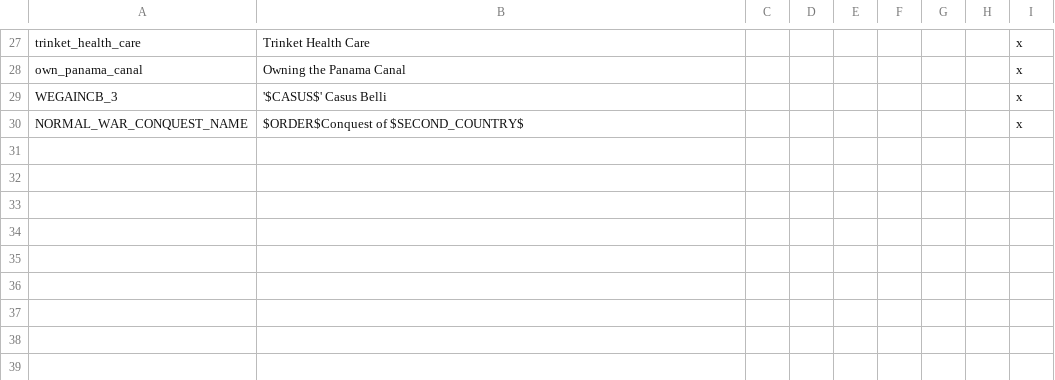
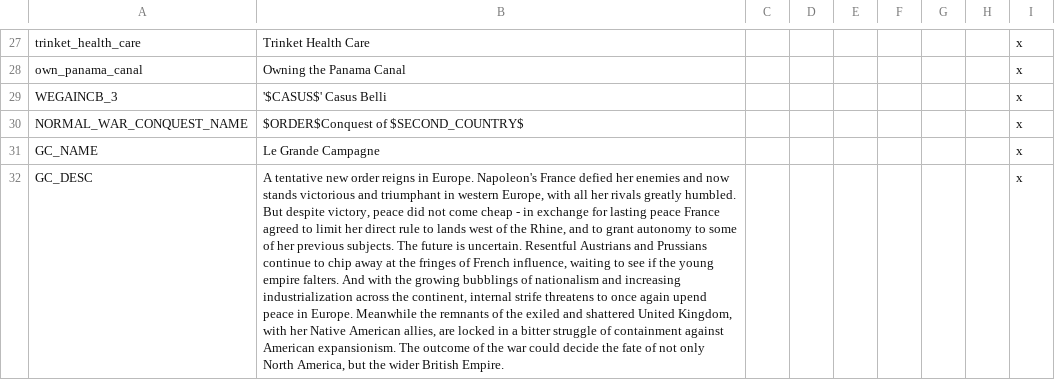
Before and after one commit to MaTi5893/Napoleon-s-Legacy-Remastered, a CSV file: Napoleon's Legacy_Remake/localisation/00_NL_Misc.csv, drawn as a sheet; only a part is shown, gaps mark what is left out; the diff names each change by its address in the sheet, - before the commit and + after, or states it on an @@ line.

Commit message:
credit to ericremotesteam#2954 - new grand campaign description

```diff
--- a/Napoleon's Legacy_Remake/localisation/00_NL_Misc.csv
+++ b/Napoleon's Legacy_Remake/localisation/00_NL_Misc.csv
+row 31: GC_NAME | Le Grande Campagne |  |  |  |  |  |  | x
+row 32: GC_DESC | A tentative new order reigns in Europe. Napoleon's France defied her enemies and now stands victorious and triumphant in western Europe, with all her rivals greatly humbled. But despite victory, peace did not come cheap - in exchange for lasting peace France agreed to limit her direct rule to lands west of the Rhine, and to grant autonomy to some of her previous subjects. The future is uncertain. Resentful Austrians and Prussians continue to chip away at the fringes of French influence, waiting to see if the young empire falters. And with the growing bubblings of nationalism and increasing industrialization across the continent, internal strife threatens to once again upend peace in Europe. Meanwhile the remnants of the exiled and shattered United Kingdom, with her Native American allies, are locked in a bitter struggle of containment against American expansionism. The outcome of the war could decide the fate of not only North America, but the wider British Empire. |  |  |  |  |  |  | x
```
